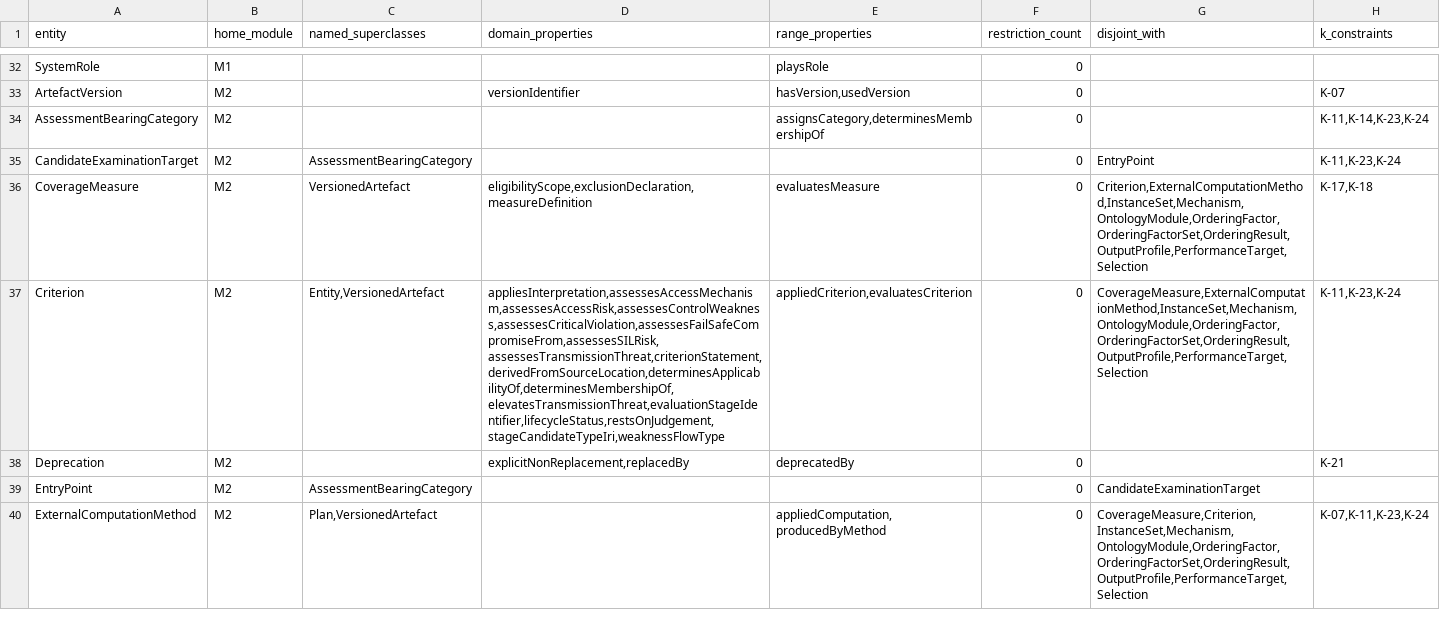
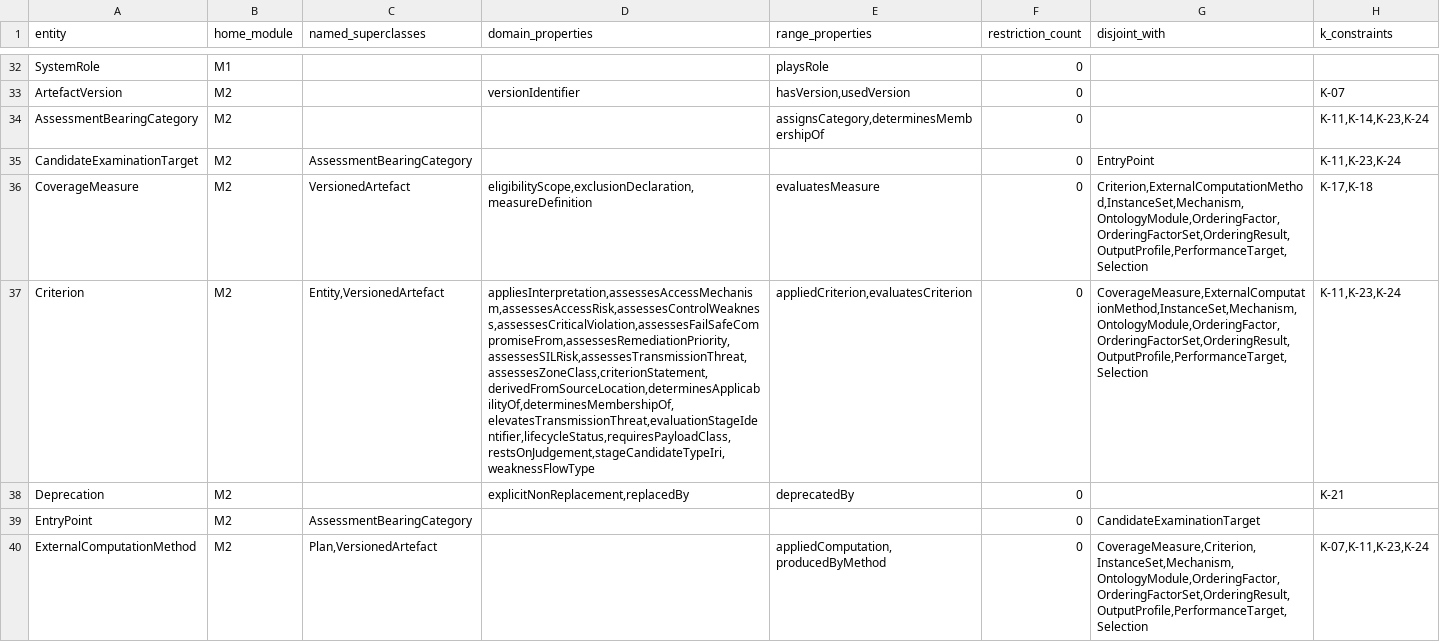
Before and after one commit to maryshap/railsec-scope-ontology, a TSV file: reports/entity-formalisation-matrix.tsv, drawn as a sheet; only a part is shown, gaps mark what is left out; the diff names each change by its address in the sheet, - before the commit and + after, or states it on an @@ line.

```diff
--- a/reports/entity-formalisation-matrix.tsv
+++ b/reports/entity-formalisation-matrix.tsv
-D37 (domain_properties): appliesInterpretation,assessesAccessMechanism,assessesAccessRisk,assessesControlWeakness,assessesCriticalViolation,assessesFailSafeCompromiseFrom,assessesSILRisk,assessesTransmissionThreat,criterionStatement,derivedFromSourceLocation,determinesApplicabilityOf,determinesMembershipOf,elevatesTransmissionThreat,evaluationStageIdentifier,lifecycleStatus,restsOnJudgement,stageCandidateTypeIri,weaknessFlowType
+D37 (domain_properties): appliesInterpretation,assessesAccessMechanism,assessesAccessRisk,assessesControlWeakness,assessesCriticalViolation,assessesFailSafeCompromiseFrom,assessesRemediationPriority,assessesSILRisk,assessesTransmissionThreat,assessesZoneClass,criterionStatement,derivedFromSourceLocation,determinesApplicabilityOf,determinesMembershipOf,elevatesTransmissionThreat,evaluationStageIdentifier,lifecycleStatus,requiresPayloadClass,restsOnJudgement,stageCandidateTypeIri,weaknessFlowType
```
Also changed, not shown: migration/legacy-rule-triage.csv, reports/cq-value-oracle-matrix.tsv, 13 other files.
